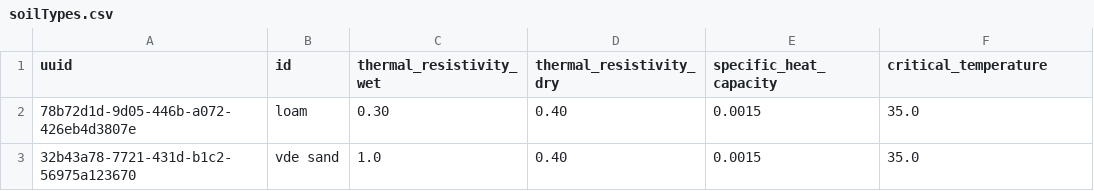
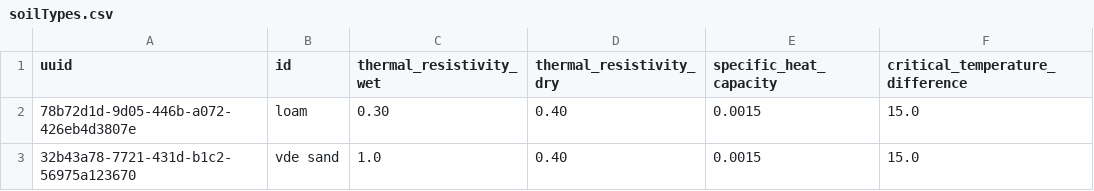
Before and after one commit to ie3-institute/simona, a CSV file: input/samples/vn_simona/fullGrid/soilTypes.csv, drawn as a sheet.

```diff
--- a/input/samples/vn_simona/fullGrid/soilTypes.csv
+++ b/input/samples/vn_simona/fullGrid/soilTypes.csv
@@ -1,3 +1,3 @@
-uuid, id, thermal_resistivity_wet, thermal_resistivity_dry, specific_heat_capacity, critical_temperature
-78b72d1d-9d05-446b-a072-426eb4d3807e,loam,0.30,0.40,0.0015,35.0
-32b43a78-7721-431d-b1c2-56975a123670,vde sand, 1.0,0.40,0.0015,35.0
+uuid, id, thermal_resistivity_wet, thermal_resistivity_dry, specific_heat_capacity, critical_temperature_difference
+78b72d1d-9d05-446b-a072-426eb4d3807e,loam,0.30,0.40,0.0015,15.0
+32b43a78-7721-431d-b1c2-56975a123670,vde sand, 1.0,0.40,0.0015,15.0
```
Also changed, not shown: 14 other files.
